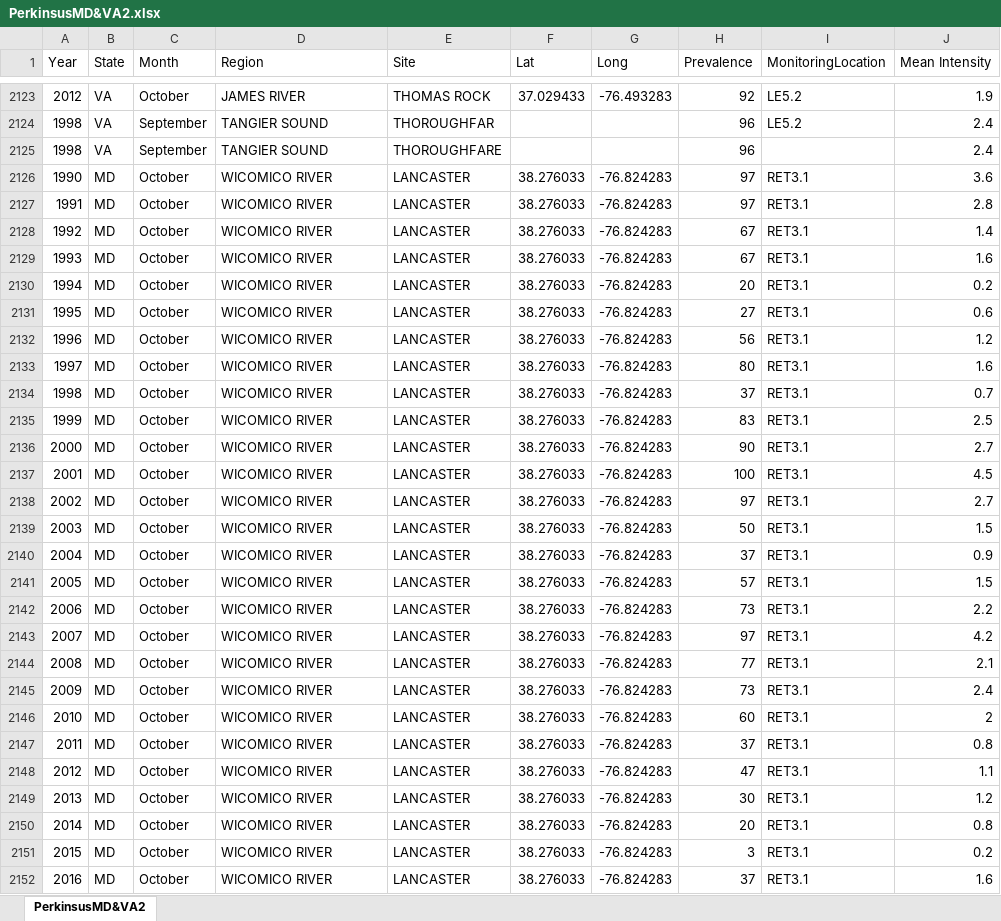
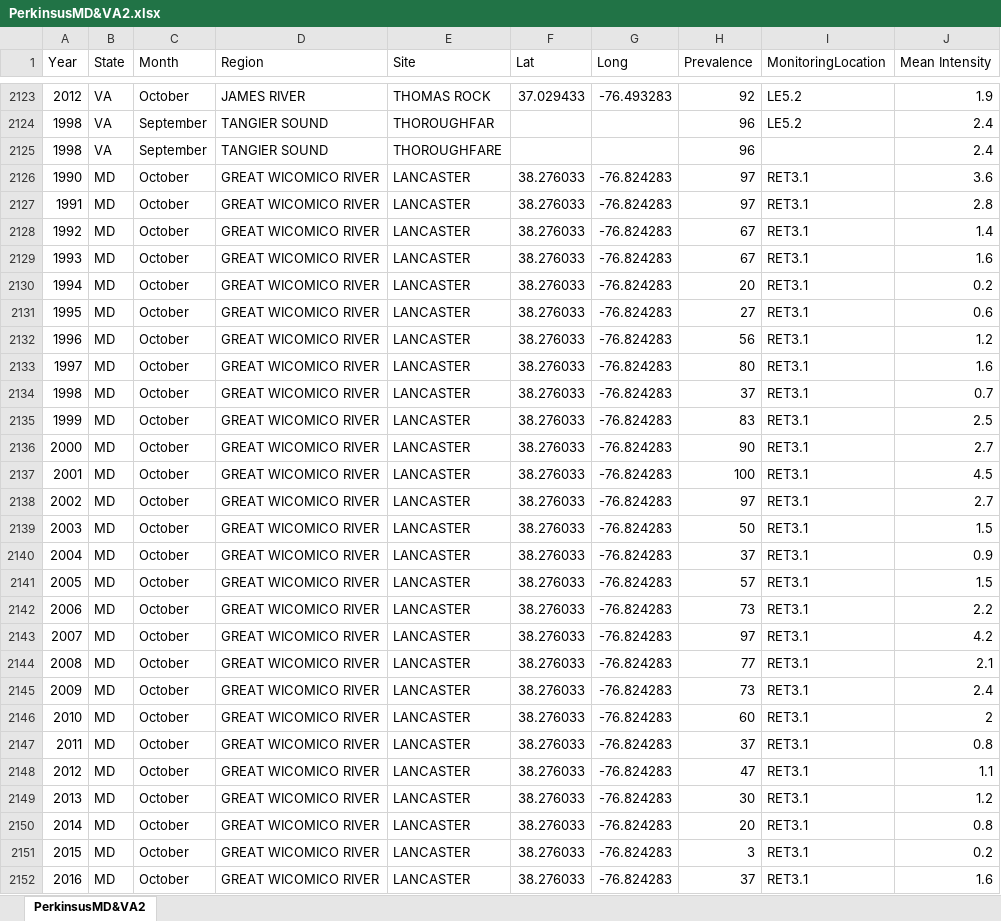
Before and after one commit to MariahKachmar5/Meta-analysis-Perkinsus-Marinus, an Excel workbook: Data Files/PerkinsusMD&VA2.xlsx, sheet PerkinsusMD&VA2, drawn as a sheet; only a part is shown, gaps mark what is left out; values as stored, in another font and other column widths than the file's, no borders; the diff covers the shown part only; the diff names each change by its address in the sheet, - before the commit and + after, or states it on an @@ line.

```diff
--- a/Data Files/PerkinsusMD&VA2.xlsx (sheet PerkinsusMD&VA2)
+++ b/Data Files/PerkinsusMD&VA2.xlsx (sheet PerkinsusMD&VA2)
-D2126:D2152 (Region): WICOMICO RIVER
+D2126:D2152 (Region): GREAT WICOMICO RIVER
```
Also changed, not shown: 34 edited cells elsewhere in this sheet, 3 other files.
